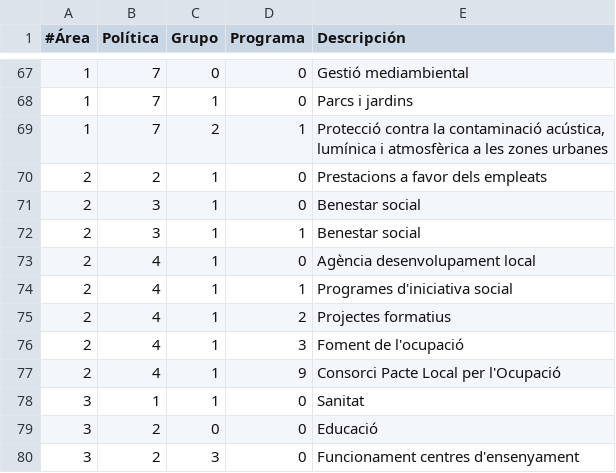
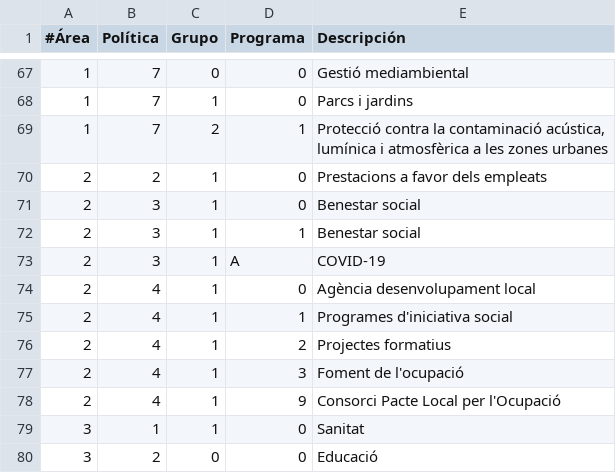
Before and after one commit to civio/presupuesto-castellon, a CSV file: data/ca/areas_funcionales.csv, drawn as a sheet; only a part is shown, gaps mark what is left out; the shorter side is filled out with more unchanged rows; the diff names each change by its address in the sheet, - before the commit and + after, or states it on an @@ line.

Commit message:
Disaggregate COVID-19 programme
civio/presupuesto-management#1001

```diff
--- a/data/ca/areas_funcionales.csv
+++ b/data/ca/areas_funcionales.csv
+row 73: 2 | 3 | 1 | A | COVID-19
```
Also changed, not shown: data/es/areas_funcionales.csv, 1 other file.
